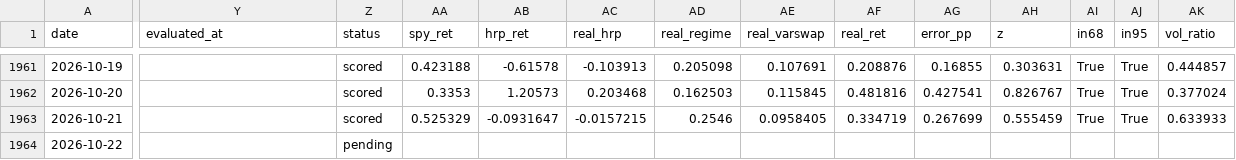
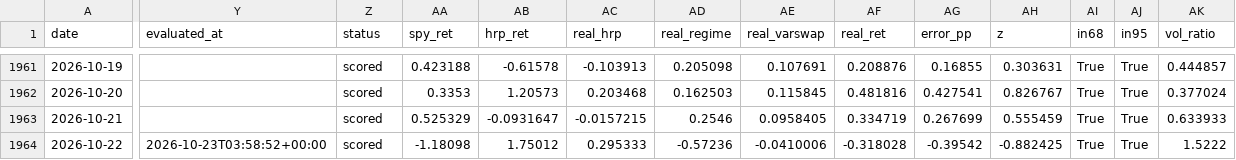
Before and after one commit to pindustrycom/experiment-1, a CSV file: live/predictions.csv, drawn as a sheet; only a part is shown, gaps mark what is left out; the diff covers the shown part only; the diff names each change by its address in the sheet, - before the commit and + after, or states it on an @@ line.

```diff
--- a/live/predictions.csv
+++ b/live/predictions.csv
-Y1964 (evaluated_at): (empty)
+Y1964 (evaluated_at): 2026-10-23T03:58:52+00:00
-Z1964 (status): pending
+Z1964 (status): scored
-AA1964 (spy_ret): (empty)
+AA1964 (spy_ret): -1.18098
-AB1964 (hrp_ret): (empty)
+AB1964 (hrp_ret): 1.75012
-AC1964 (real_hrp): (empty)
+AC1964 (real_hrp): 0.295333
-AD1964 (real_regime): (empty)
+AD1964 (real_regime): -0.57236
-AE1964 (real_varswap): (empty)
+AE1964 (real_varswap): -0.0410006
-AF1964 (real_ret): (empty)
+AF1964 (real_ret): -0.318028
-AG1964 (error_pp): (empty)
+AG1964 (error_pp): -0.39542
-AH1964 (z): (empty)
+AH1964 (z): -0.882425
-AI1964 (in68): (empty)
+AI1964 (in68): True
-AJ1964 (in95): (empty)
+AJ1964 (in95): True
-AK1964 (vol_ratio): (empty)
+AK1964 (vol_ratio): 1.5222
```
Also changed, not shown: 1 edited cell elsewhere in this file.
